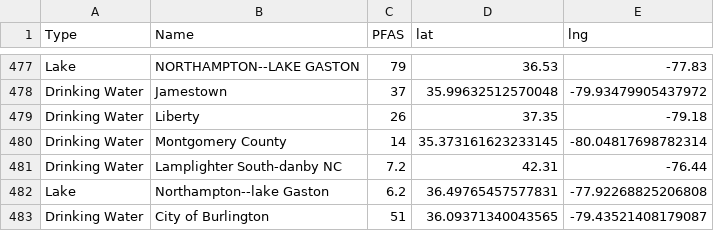
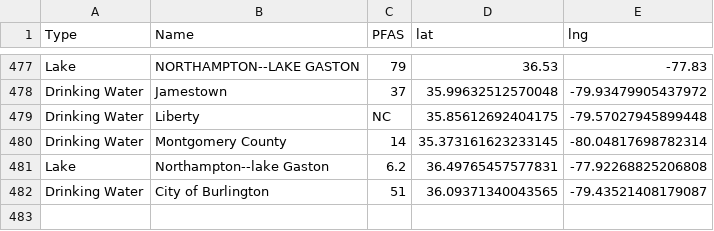
Before and after one commit to aadarsh0709/pfasdatafiles, a CSV file: CleanTestData.csv, drawn as a sheet; only a part is shown, gaps mark what is left out.

Commit message:
Update CleanTestData.csv

```diff
--- a/CleanTestData.csv
+++ b/CleanTestData.csv
@@ -478,5 +478,4 @@ Lake,NORTHAMPTON--LAKE GASTON,79,36.53,-77.83
 Drinking Water,Jamestown,37,35.99632512570048, -79.93479905437972
-Drinking Water,Liberty,26,37.35,-79.18
+Drinking Water,Liberty, NC ,35.85612692404175, -79.57027945899448
 Drinking Water,Montgomery County,14,35.373161623233145, -80.04817698782314
-Drinking Water,Lamplighter South-danby  NC,7.2,42.31,-76.44
 Lake,Northampton--lake Gaston,6.2,36.49765457577831, -77.92268825206808
```
